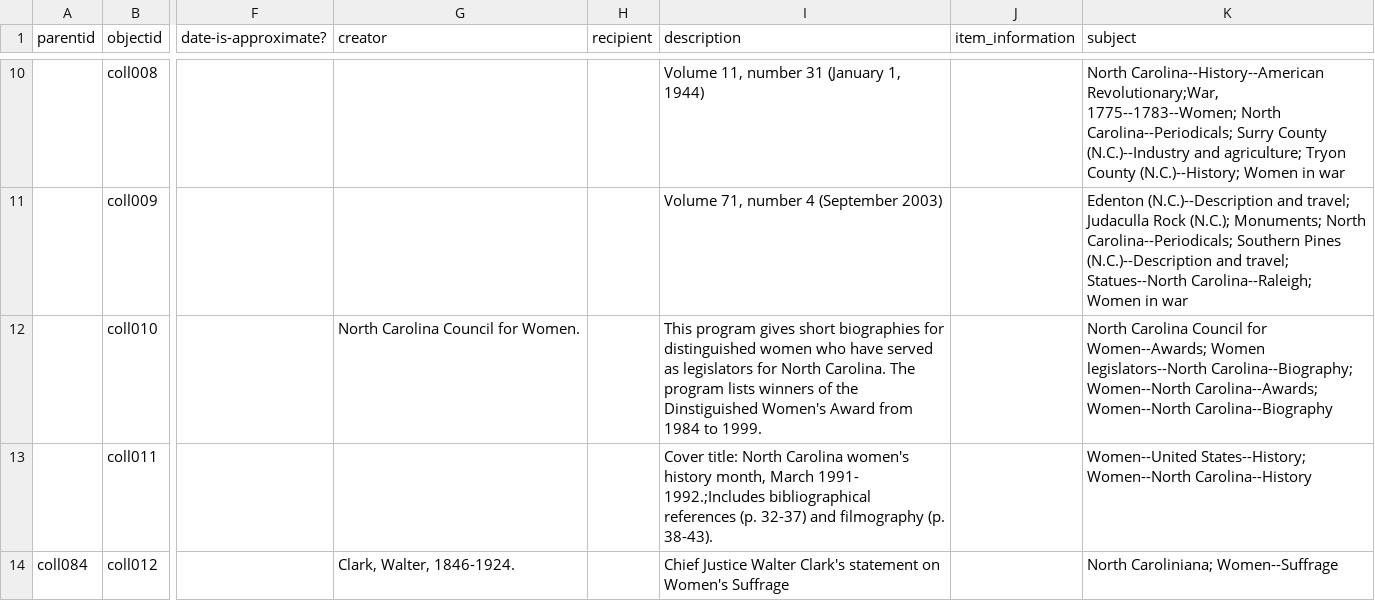
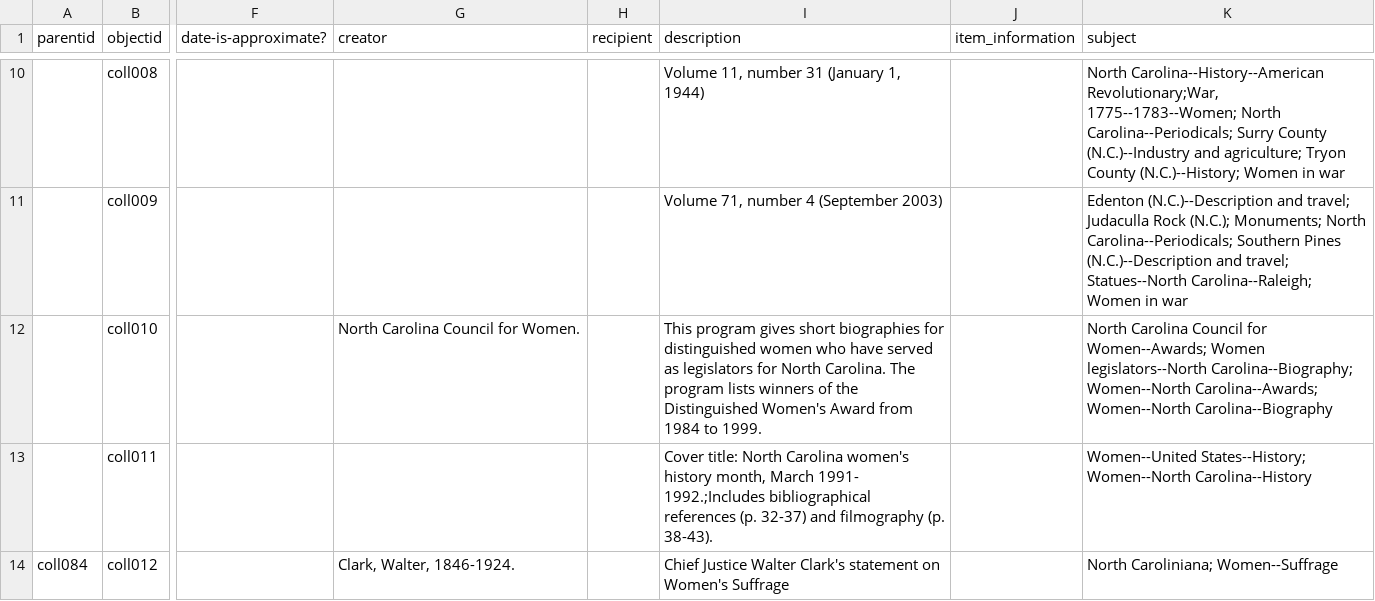
Before and after one commit to SLNC-DIMP/sctw, a CSV file: _data/sctw-metadata.csv, drawn as a sheet; only a part is shown, gaps mark what is left out; the diff names each change by its address in the sheet, - before the commit and + after, or states it on an @@ line.

Commit message:
Update sctw-metadata.csv

```diff
--- a/_data/sctw-metadata.csv
+++ b/_data/sctw-metadata.csv
-I12 (description): …of the Dinstiguished Women's Award…
+I12 (description): …of the Distinguished Women's Award…
```
